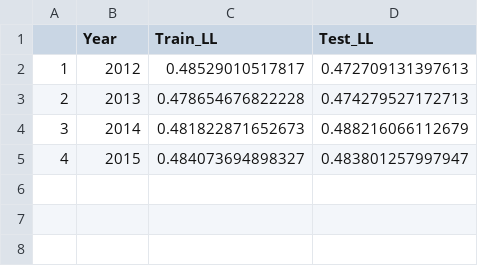
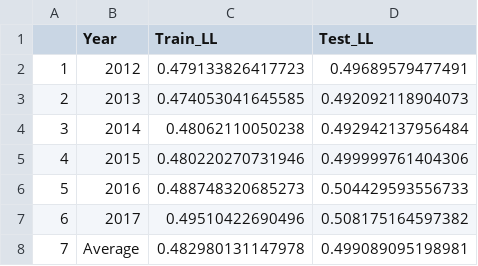
Before and after one commit to mathewthomas1721/MLaCSProject, a CSV file: Data/OutData/ LogLoss.csv, drawn as a sheet.

Commit message:
sorted data random effects model

```diff
--- a/Data/OutData/ LogLoss.csv
+++ b/Data/OutData/ LogLoss.csv
@@ -1,5 +1,8 @@
 "","Year","Train_LL","Test_LL"
-"1",2012,0.48529010517817,0.472709131397613
-"2",2013,0.478654676822228,0.474279527172713
-"3",2014,0.481822871652673,0.488216066112679
-"4",2015,0.484073694898327,0.483801257997947
+"1","2012",0.479133826417723,0.49689579477491
+"2","2013",0.474053041645585,0.492092118904073
+"3","2014",0.48062110050238,0.492942137956484
+"4","2015",0.480220270731946,0.499999761404306
+"5","2016",0.488748320685273,0.504429593556733
+"6","2017",0.49510422690496,0.508175164597382
+"7","Average",0.482980131147978,0.499089095198981
```
